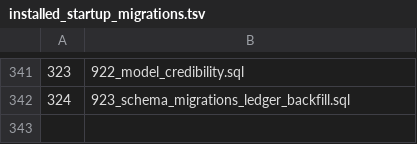
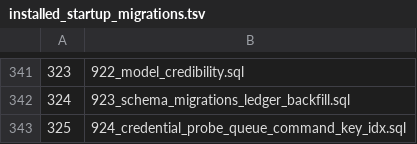
Before and after one commit to halfking/ai-native-gateway-core, a TSV file: sql/schema/installed_startup_migrations.tsv, drawn as a sheet; only a part is shown, gaps mark what is left out; the diff names each change by its address in the sheet, - before the commit and + after, or states it on an @@ line.

```diff
--- a/sql/schema/installed_startup_migrations.tsv
+++ b/sql/schema/installed_startup_migrations.tsv
+row 343: 325 | 924_credential_probe_queue_command_key_idx.sql
```
Also changed, not shown: scripts/audit/asset/db-object-columns.tsv, scripts/audit/asset/db-object-expect.tsv, 18 other files.
